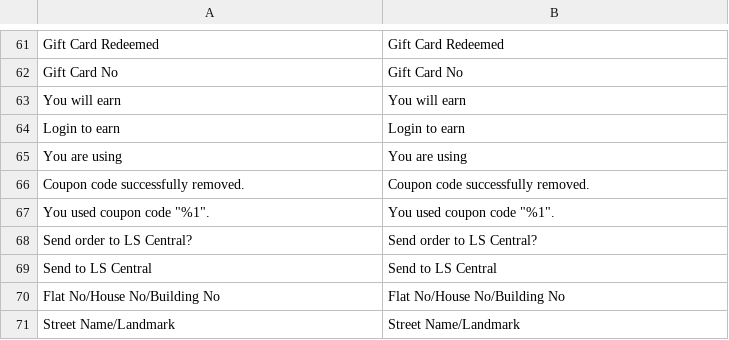
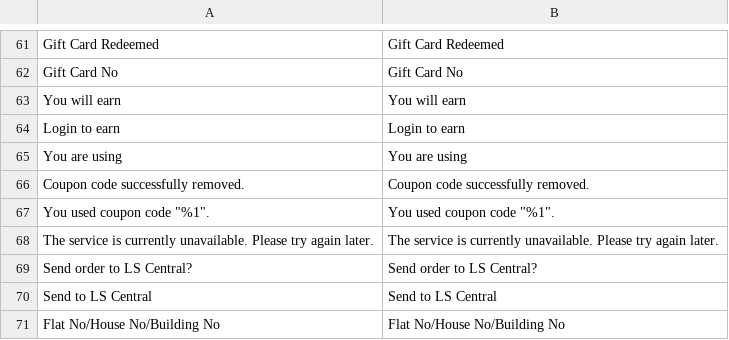
Before and after one commit to lsretailomni/lsmag-two, a CSV file: src/Omni/i18n/en_US.csv, drawn as a sheet; only a part is shown, gaps mark what is left out; the shorter side is filled out with more unchanged rows; the diff names each change by its address in the sheet, - before the commit and + after, or states it on an @@ line.

Commit message:
[OMNI-5209][OMNI-5206] Changes to add disaster recovery into isLSR & adding else case for order observer

```diff
--- a/src/Omni/i18n/en_US.csv
+++ b/src/Omni/i18n/en_US.csv
+row 68: The service is currently unavailable. Please try again later. | The service is currently unavailable. Please try again later.
```
Also changed, not shown: src/Customer/i18n/en_US.csv, 4 other files.
